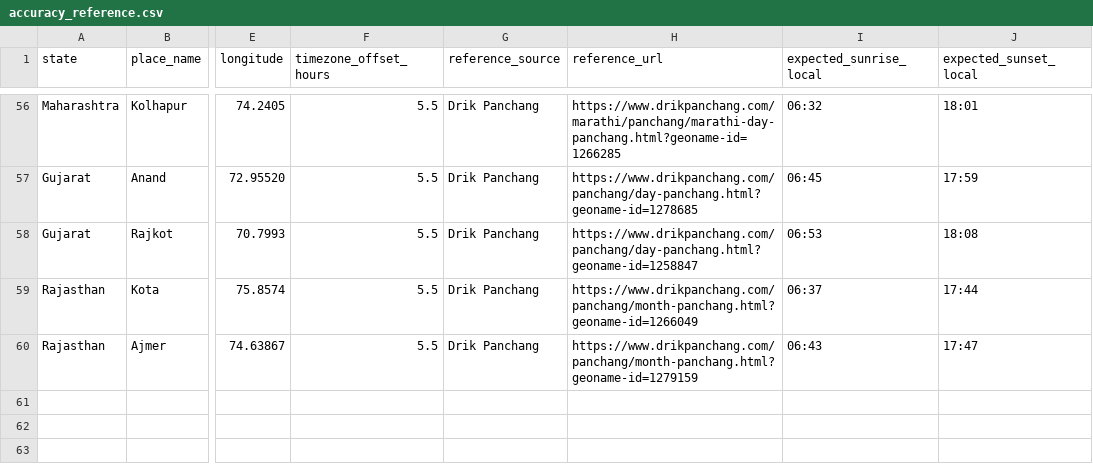
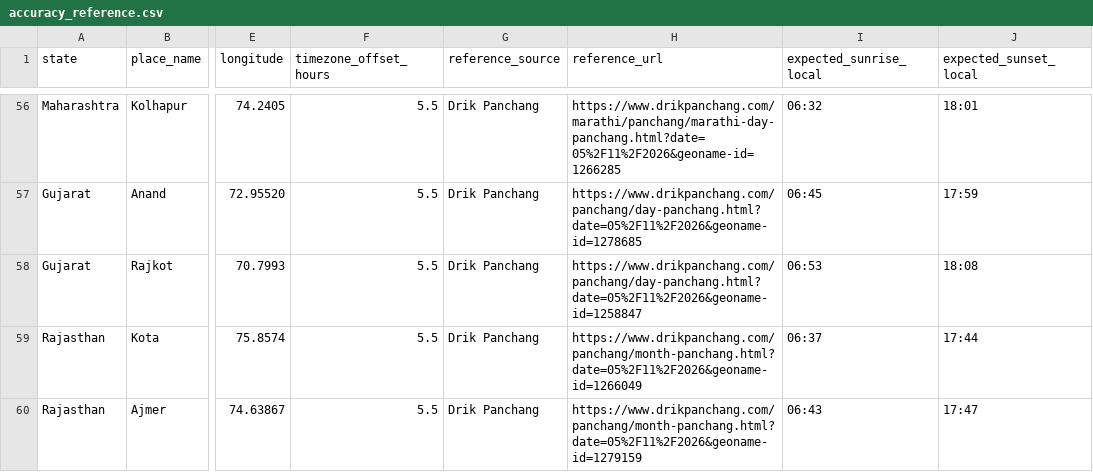
Before and after one commit to AmarnathreddyV/kaalam-mobile, a CSV file: backend/data/accuracy_reference.csv, drawn as a sheet; only a part is shown, gaps mark what is left out; the diff covers the shown part only; the diff names each change by its address in the sheet, - before the commit and + after, or states it on an @@ line.

Commit message:
Pin independent Panchang reference URLs to 5 Nov 2026

```diff
--- a/backend/data/accuracy_reference.csv
+++ b/backend/data/accuracy_reference.csv
-H56 (reference_url): https://www.drikpanchang.com/marathi/panchang/marathi-day-panchang.html?geoname-id=1266285
+H56 (reference_url): https://www.drikpanchang.com/marathi/panchang/marathi-day-panchang.html?date=05%2F11%2F2026&geoname-id=1266285
-H57 (reference_url): https://www.drikpanchang.com/panchang/day-panchang.html?geoname-id=1278685
+H57 (reference_url): https://www.drikpanchang.com/panchang/day-panchang.html?date=05%2F11%2F2026&geoname-id=1278685
-H58 (reference_url): https://www.drikpanchang.com/panchang/day-panchang.html?geoname-id=1258847
+H58 (reference_url): https://www.drikpanchang.com/panchang/day-panchang.html?date=05%2F11%2F2026&geoname-id=1258847
-H59 (reference_url): https://www.drikpanchang.com/panchang/month-panchang.html?geoname-id=1266049
+H59 (reference_url): https://www.drikpanchang.com/panchang/month-panchang.html?date=05%2F11%2F2026&geoname-id=1266049
-H60 (reference_url): https://www.drikpanchang.com/panchang/month-panchang.html?geoname-id=1279159
+H60 (reference_url): https://www.drikpanchang.com/panchang/month-panchang.html?date=05%2F11%2F2026&geoname-id=1279159
```
Also changed, not shown: 52 edited cells elsewhere in this file.
